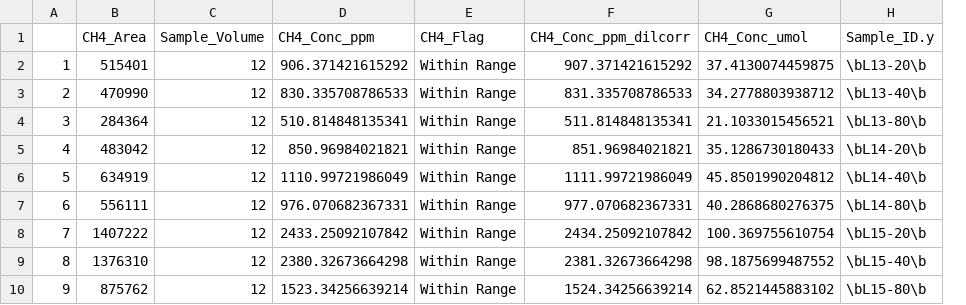
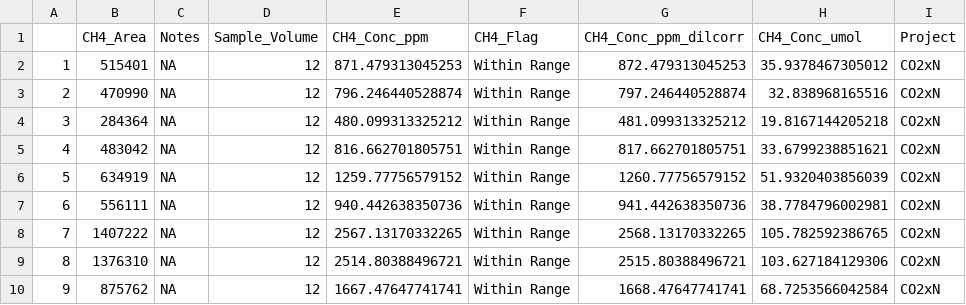
Before and after one commit to wilsonsj100/Testbed-for-Discrete-Data-Codes, a CSV file: CH4/2025/Processed Data/GCReW_CO2xN_Porewater_CH4_202505_3.csv, drawn as a sheet; only a part is shown; removed rows and columns are numbered as before the commit, all else as after; the diff covers the shown part only; the diff names each change by its address in the sheet, - before the commit and + after, or states it on an @@ line.

```diff
--- a/CH4/2025/Processed Data/GCReW_CO2xN_Porewater_CH4_202505_3.csv
+++ b/CH4/2025/Processed Data/GCReW_CO2xN_Porewater_CH4_202505_3.csv
+column C (Notes), rows 2-10: all NA
-column H (Sample_ID.y), rows 2-10: \bL13-20\b | \bL13-40\b | \bL13-80\b | \bL14-20\b | \bL14-40\b | \bL14-80\b | \bL15-20\b | \bL15-40\b | \bL15-80\b
+column I (Project), rows 2-10: all CO2xN
-E2 (CH4_Conc_ppm): 906.371421615292
+E2 (CH4_Conc_ppm): 871.479313045253
-G2 (CH4_Conc_ppm_dilcorr): 907.371421615292
+G2 (CH4_Conc_ppm_dilcorr): 872.479313045253
-H2 (CH4_Conc_umol): 37.4130074459875
+H2 (CH4_Conc_umol): 35.9378467305012
-E3 (CH4_Conc_ppm): 830.335708786533
+E3 (CH4_Conc_ppm): 796.246440528874
-G3 (CH4_Conc_ppm_dilcorr): 831.335708786533
+G3 (CH4_Conc_ppm_dilcorr): 797.246440528874
-H3 (CH4_Conc_umol): 34.2778803938712
+H3 (CH4_Conc_umol): 32.838968165516
-E4 (CH4_Conc_ppm): 510.814848135341
+E4 (CH4_Conc_ppm): 480.099313325212
-G4 (CH4_Conc_ppm_dilcorr): 511.814848135341
+G4 (CH4_Conc_ppm_dilcorr): 481.099313325212
-H4 (CH4_Conc_umol): 21.1033015456521
+H4 (CH4_Conc_umol): 19.8167144205218
-E5 (CH4_Conc_ppm): 850.96984021821
+E5 (CH4_Conc_ppm): 816.662701805751
-G5 (CH4_Conc_ppm_dilcorr): 851.96984021821
+G5 (CH4_Conc_ppm_dilcorr): 817.662701805751
-H5 (CH4_Conc_umol): 35.1286730180433
+H5 (CH4_Conc_umol): 33.6799238851621
-E6 (CH4_Conc_ppm): 1110.99721986049
+E6 (CH4_Conc_ppm): 1259.77756579152
-G6 (CH4_Conc_ppm_dilcorr): 1111.99721986049
+G6 (CH4_Conc_ppm_dilcorr): 1260.77756579152
-H6 (CH4_Conc_umol): 45.8501990204812
+H6 (CH4_Conc_umol): 51.9320403856039
-E7 (CH4_Conc_ppm): 976.070682367331
+E7 (CH4_Conc_ppm): 940.442638350736
-G7 (CH4_Conc_ppm_dilcorr): 977.070682367331
+G7 (CH4_Conc_ppm_dilcorr): 941.442638350736
-H7 (CH4_Conc_umol): 40.2868680276375
+H7 (CH4_Conc_umol): 38.7784796002981
-E8 (CH4_Conc_ppm): 2433.25092107842
+E8 (CH4_Conc_ppm): 2567.13170332265
-G8 (CH4_Conc_ppm_dilcorr): 2434.25092107842
+G8 (CH4_Conc_ppm_dilcorr): 2568.13170332265
-H8 (CH4_Conc_umol): 100.369755610754
+H8 (CH4_Conc_umol): 105.782592386765
-E9 (CH4_Conc_ppm): 2380.32673664298
+E9 (CH4_Conc_ppm): 2514.80388496721
-G9 (CH4_Conc_ppm_dilcorr): 2381.32673664298
+G9 (CH4_Conc_ppm_dilcorr): 2515.80388496721
-H9 (CH4_Conc_umol): 98.1875699487552
+H9 (CH4_Conc_umol): 103.627184129306
-E10 (CH4_Conc_ppm): 1523.34256639214
+E10 (CH4_Conc_ppm): 1667.47647741741
-G10 (CH4_Conc_ppm_dilcorr): 1524.34256639214
+G10 (CH4_Conc_ppm_dilcorr): 1668.47647741741
-H10 (CH4_Conc_umol): 62.8521445883102
+H10 (CH4_Conc_umol): 68.7253566042584
```
Also changed, not shown: 39 edited cells elsewhere in this file, CH4/2025/Processed Data/GCReW_CO2xN_Porewater_CH4_202505_1.csv, CH4/2025/Processed Data/GCReW_CO2xN_Porewater_CH4_202505_2.csv, 4 other files.
